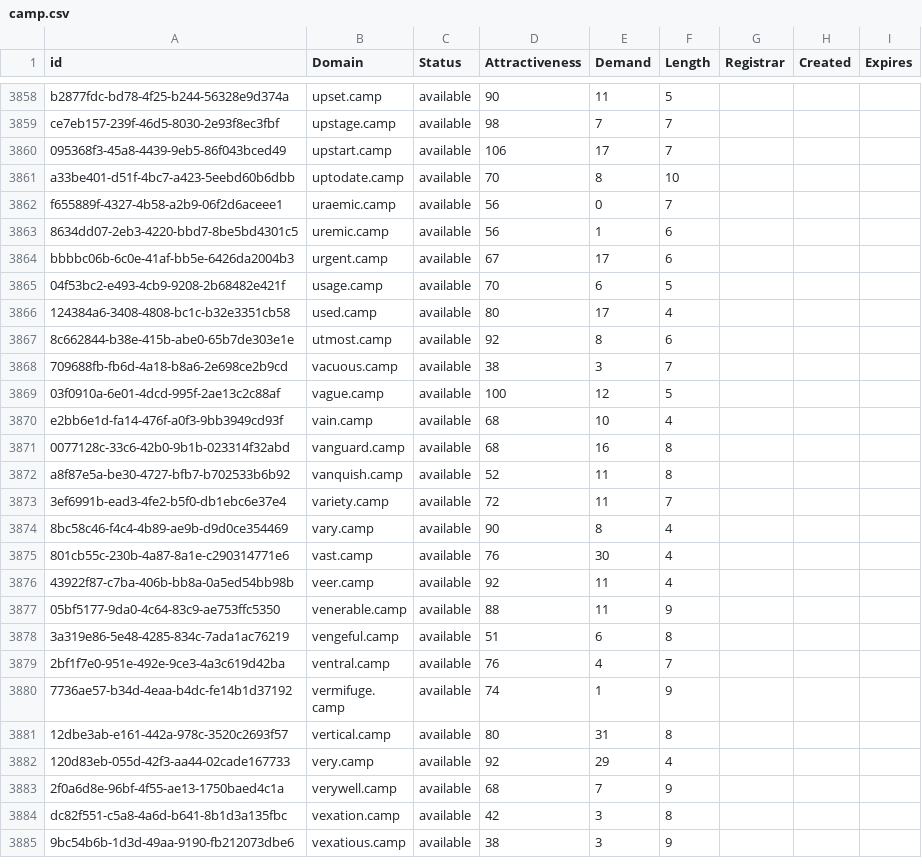
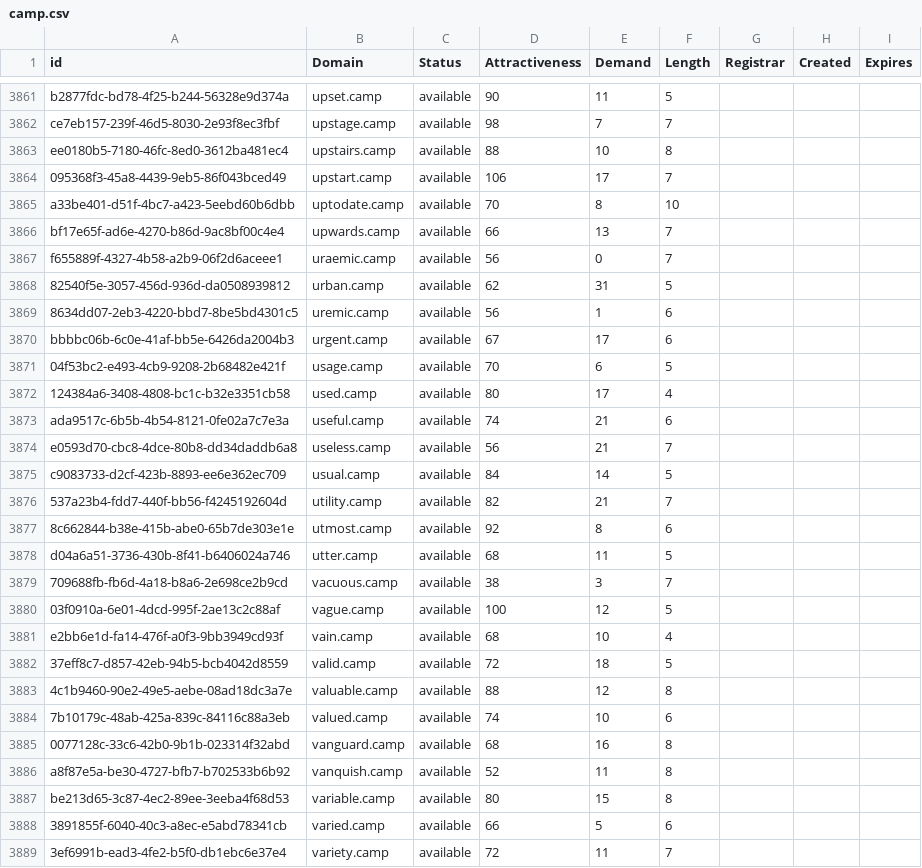
Before and after one commit to UniqueDomains/camp-oneword-domains, a CSV file: camp.csv, drawn as a sheet; only a part is shown, gaps mark what is left out; the shorter side is filled out with more unchanged rows; the diff covers the shown part only; the diff names each change by its address in the sheet, - before the commit and + after, or states it on an @@ line.

Commit message:
Domains update

```diff
--- a/camp.csv
+++ b/camp.csv
+row 3863: ee0180b5-7180-46fc-8ed0-3612ba481ec4 | upstairs.camp | available | 88 | 10 | 8
+row 3866: bf17e65f-ad6e-4270-b86d-9ac8bf00c4e4 | upwards.camp | available | 66 | 13 | 7
+row 3868: 82540f5e-3057-456d-936d-da0508939812 | urban.camp | available | 62 | 31 | 5
+row 3873: ada9517c-6b5b-4b54-8121-0fe02a7c7e3a | useful.camp | available | 74 | 21 | 6
+row 3874: e0593d70-cbc8-4dce-80b8-dd34daddb6a8 | useless.camp | available | 56 | 21 | 7
+row 3875: c9083733-d2cf-423b-8893-ee6e362ec709 | usual.camp | available | 84 | 14 | 5
+row 3876: 537a23b4-fdd7-440f-bb56-f4245192604d | utility.camp | available | 82 | 21 | 7
+row 3878: d04a6a51-3736-430b-8f41-b6406024a746 | utter.camp | available | 68 | 11 | 5
+row 3882: 37eff8c7-d857-42eb-94b5-bcb4042d8559 | valid.camp | available | 72 | 18 | 5
+row 3883: 4c1b9460-90e2-49e5-aebe-08ad18dc3a7e | valuable.camp | available | 88 | 12 | 8
+row 3884: 7b10179c-48ab-425a-839c-84116c88a3eb | valued.camp | available | 74 | 10 | 6
+row 3887: be213d65-3c87-4ec2-89ee-3eeba4f68d53 | variable.camp | available | 80 | 15 | 8
+row 3888: 3891855f-6040-40c3-a8ec-e5abd78341cb | varied.camp | available | 66 | 5 | 6
```
Also changed, not shown: 11 added rows and 7 edited cells elsewhere in this file, 2 other files.
